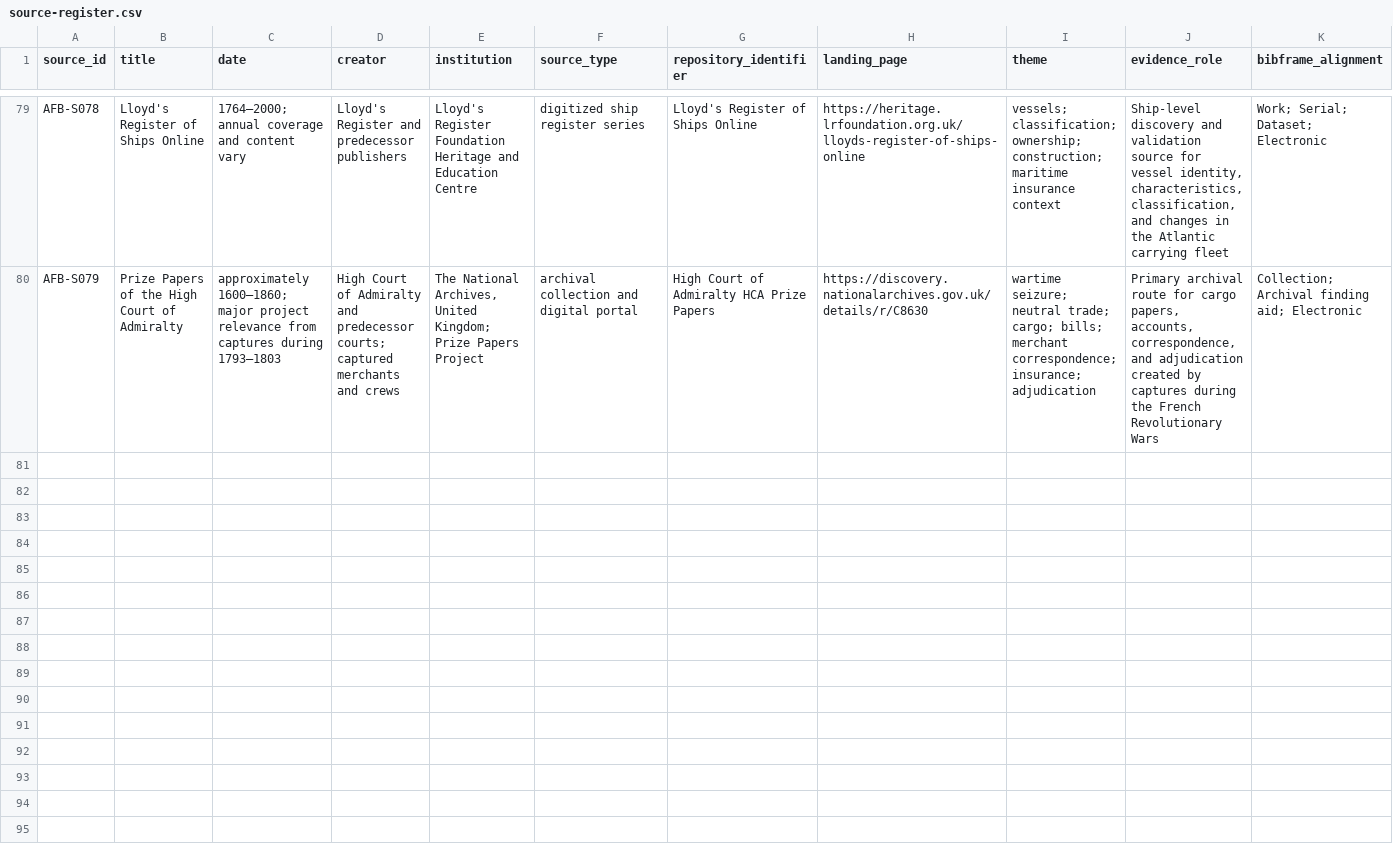
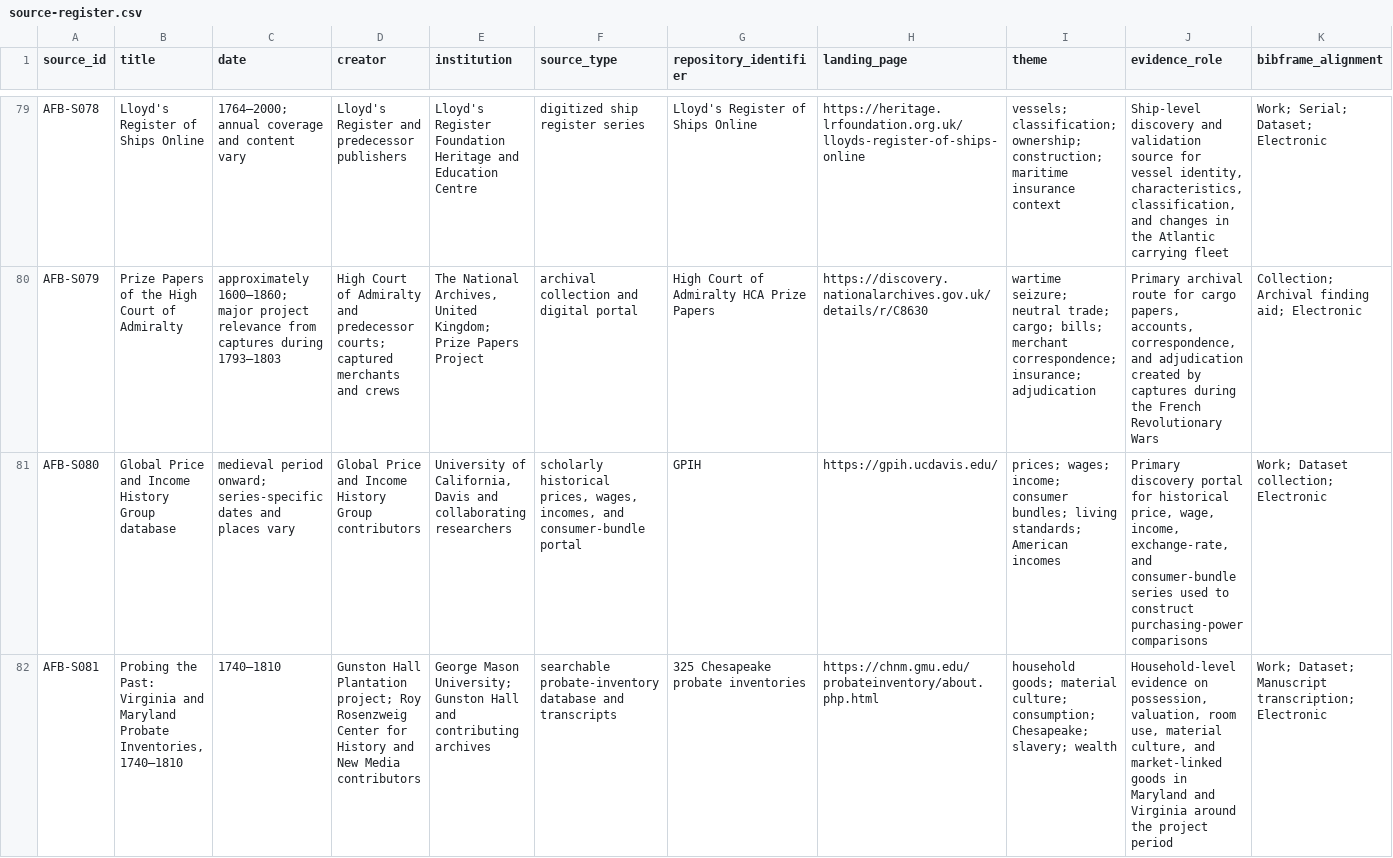
Before and after one commit to danielastone/americas-founding-bet, a CSV file: sources/source-register.csv, drawn as a sheet; only a part is shown, gaps mark what is left out; rows hold the shown columns only; the diff covers the shown part only; the diff names each change by its address in the sheet, - before the commit and + after, or states it on an @@ line.

Commit message:
Add household demand and welfare sources

```diff
--- a/sources/source-register.csv
+++ b/sources/source-register.csv
+row 81: AFB-S080 | Global Price and Income History Group database | medieval period onward; series-specific dates and places vary | Global Price and Income History Group contributors | University of California, Davis and collaborating researchers | scholarly historical prices, wages, incomes, and consumer-bundle portal | GPIH | https://gpih.ucdavis.edu/ | prices; wages; income; consumer bundles; living standards; American incomes | Primary discovery portal for historical price, wage, income, exchange-rate, and consumer-bundle series used to construct purchasing-power comparisons | Work; Dataset collection; Electronic
+row 82: AFB-S081 | Probing the Past: Virginia and Maryland Probate Inventories, 1740–1810 | 1740–1810 | Gunston Hall Plantation project; Roy Rosenzweig Center for History and New Media contributors | George Mason University; Gunston Hall and contributing archives | searchable probate-inventory database and transcripts | 325 Chesapeake probate inventories | https://chnm.gmu.edu/probateinventory/about.php.html | household goods; material culture; consumption; Chesapeake; slavery; wealth | Household-level evidence on possession, valuation, room use, material culture, and market-linked goods in Maryland and Virginia around the project period | Work; Dataset; Manuscript transcription; Electronic
```
Also changed, not shown: 2 added rows elsewhere in this file.
